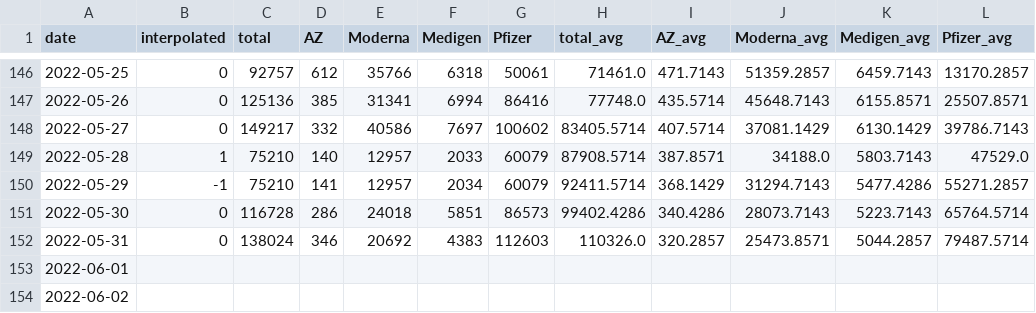
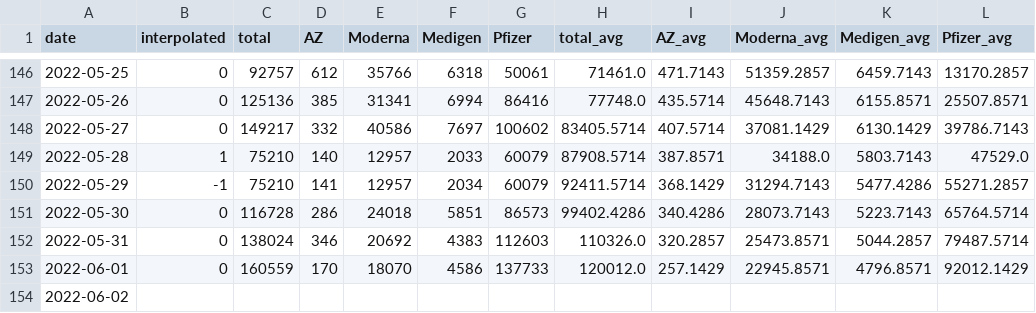
Before and after one commit to Linc-tw/COVID_breakdown, a CSV file: processed_data/2022/vaccination_by_brand.csv, drawn as a sheet; only a part is shown, gaps mark what is left out.

```diff
--- a/processed_data/2022/vaccination_by_brand.csv
+++ b/processed_data/2022/vaccination_by_brand.csv
@@ -152,3 +152,3 @@ date,interpolated,total,AZ,Moderna,Medigen,Pfizer,total_avg,AZ_avg,Moderna_avg,M
 2022-05-31,0,138024,346,20692,4383,112603,110326.0,320.2857,25473.8571,5044.2857,79487.5714
-2022-06-01,,,,,,,,,,,
+2022-06-01,0,160559,170,18070,4586,137733,120012.0,257.1429,22945.8571,4796.8571,92012.1429
 2022-06-02,,,,,,,,,,,
```
Also changed, not shown: processed_data/event_timeline_zh-tw.csv, processed_data/latest/vaccination_by_brand.csv, 51 other files.
